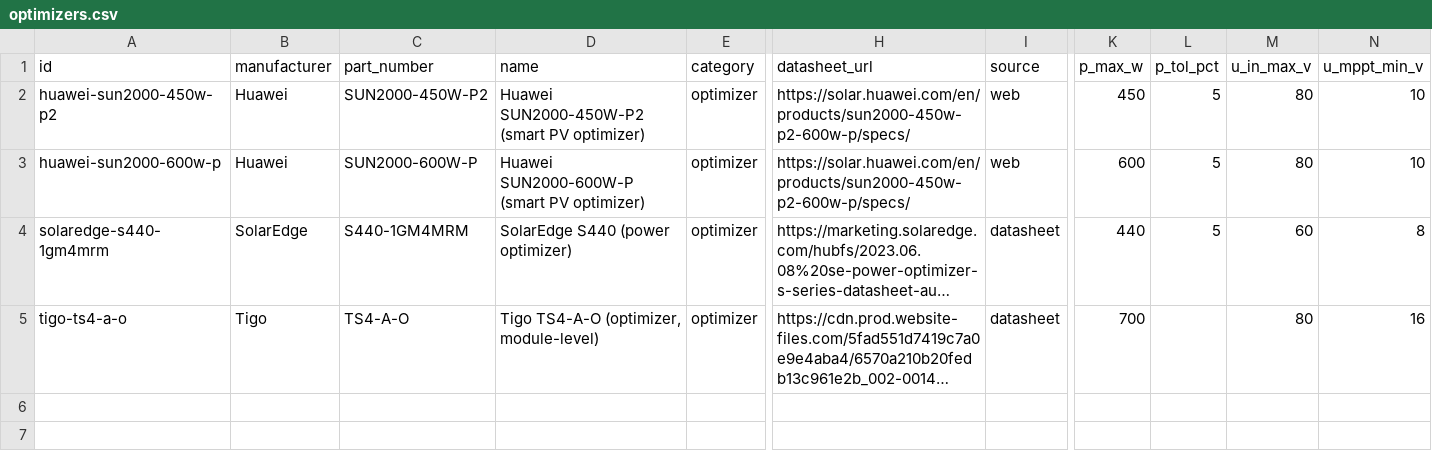
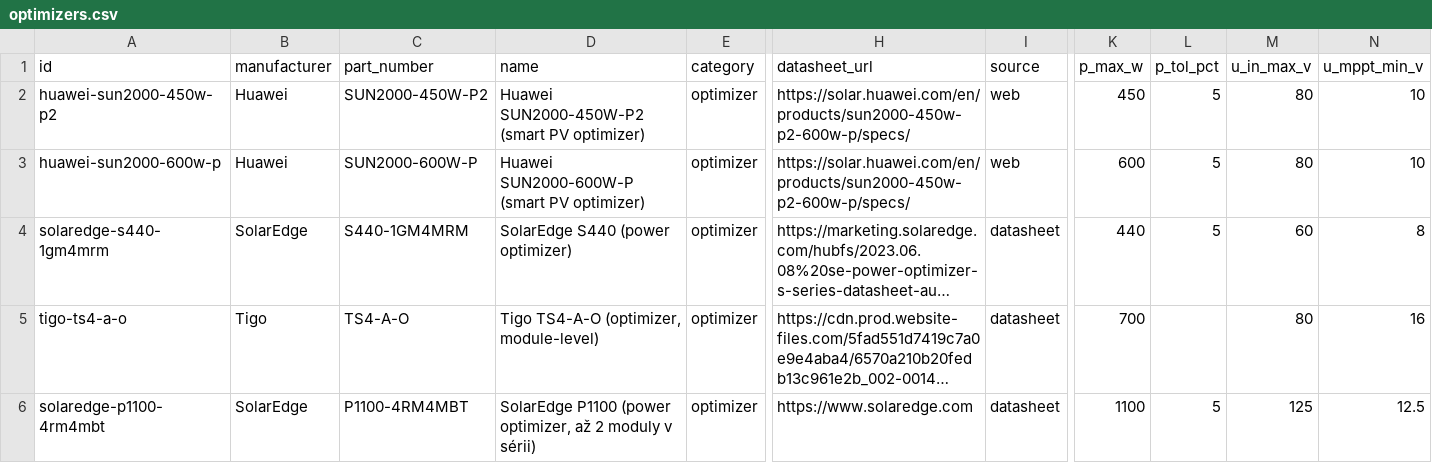
Before and after one commit to papro-thc/EnvoCAD, a CSV file: envocad/library/builtin/components/optimizers.csv, drawn as a sheet; only a part is shown, gaps mark what is left out; long unchanged cells end in …; rows hold the shown columns only; the diff names each change by its address in the sheet, - before the commit and + after, or states it on an @@ line.

```diff
--- a/envocad/library/builtin/components/optimizers.csv
+++ b/envocad/library/builtin/components/optimizers.csv
+row 6: solaredge-p1100-4rm4mbt | SolarEdge | P1100-4RM4MBT | SolarEdge P1100 (power optimizer, až 2 moduly v sérii) | optimizer | https://www.solaredge.com | datasheet | 1100 | 5 | 125 | 12.5
```
Also changed, not shown: envocad/library/builtin/components/inverters.csv, envocad/library/builtin/components/pv_modules.csv, 2 other files.
